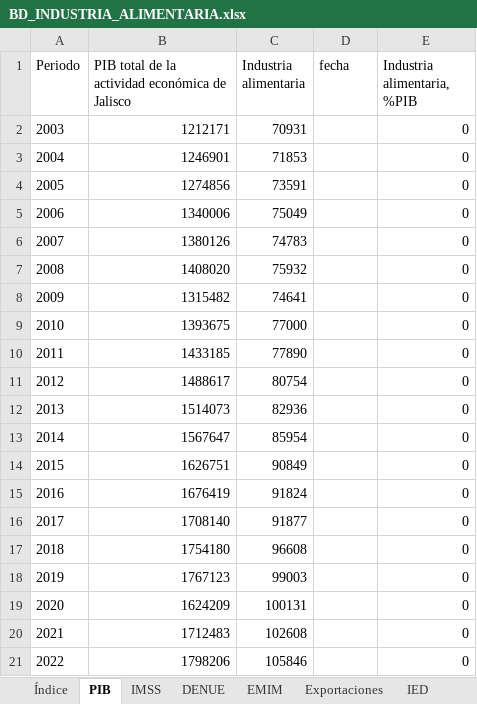
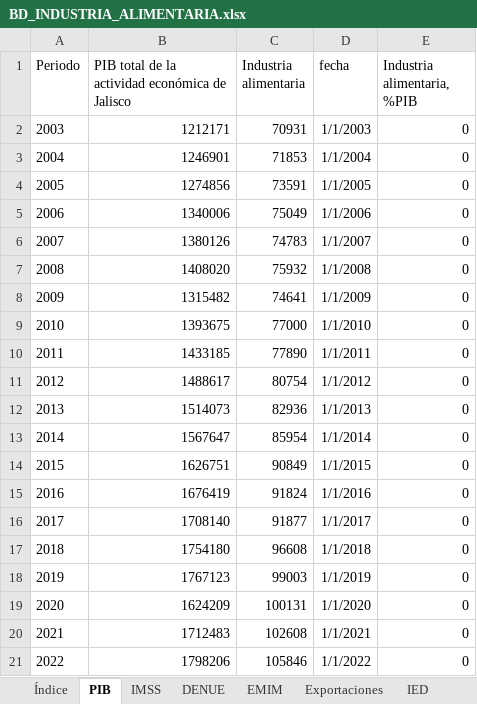
Before and after one commit to DIEEF/SEJ, an Excel workbook: sej_datos/BD_INDUSTRIA_ALIMENTARIA.xlsx, sheet PIB, drawn as a sheet; values as stored, in another font and other column widths than the file's, no borders; the diff names each change by its address in the sheet, - before the commit and + after, or states it on an @@ line.

```diff
--- a/sej_datos/BD_INDUSTRIA_ALIMENTARIA.xlsx (sheet PIB)
+++ b/sej_datos/BD_INDUSTRIA_ALIMENTARIA.xlsx (sheet PIB)
-D2 (fecha): (empty)
+D2 (fecha): 1/1/2003
-D3 (fecha): (empty)
+D3 (fecha): 1/1/2004
-D4 (fecha): (empty)
+D4 (fecha): 1/1/2005
-D5 (fecha): (empty)
+D5 (fecha): 1/1/2006
-D6 (fecha): (empty)
+D6 (fecha): 1/1/2007
-D7 (fecha): (empty)
+D7 (fecha): 1/1/2008
-D8 (fecha): (empty)
+D8 (fecha): 1/1/2009
-D9 (fecha): (empty)
+D9 (fecha): 1/1/2010
-D10 (fecha): (empty)
+D10 (fecha): 1/1/2011
-D11 (fecha): (empty)
+D11 (fecha): 1/1/2012
-D12 (fecha): (empty)
+D12 (fecha): 1/1/2013
-D13 (fecha): (empty)
+D13 (fecha): 1/1/2014
-D14 (fecha): (empty)
+D14 (fecha): 1/1/2015
-D15 (fecha): (empty)
+D15 (fecha): 1/1/2016
-D16 (fecha): (empty)
+D16 (fecha): 1/1/2017
-D17 (fecha): (empty)
+D17 (fecha): 1/1/2018
-D18 (fecha): (empty)
+D18 (fecha): 1/1/2019
-D19 (fecha): (empty)
+D19 (fecha): 1/1/2020
-D20 (fecha): (empty)
+D20 (fecha): 1/1/2021
-D21 (fecha): (empty)
+D21 (fecha): 1/1/2022
```
Also changed, not shown: sheet IMSS, sheet Índice, sej_datos/BD_INDUSTRIA_BEBIDASYTABACO.xlsx, sej_datos/BD_INDUSTRIA_ELECTRONICA.xlsx, 20 other files.
